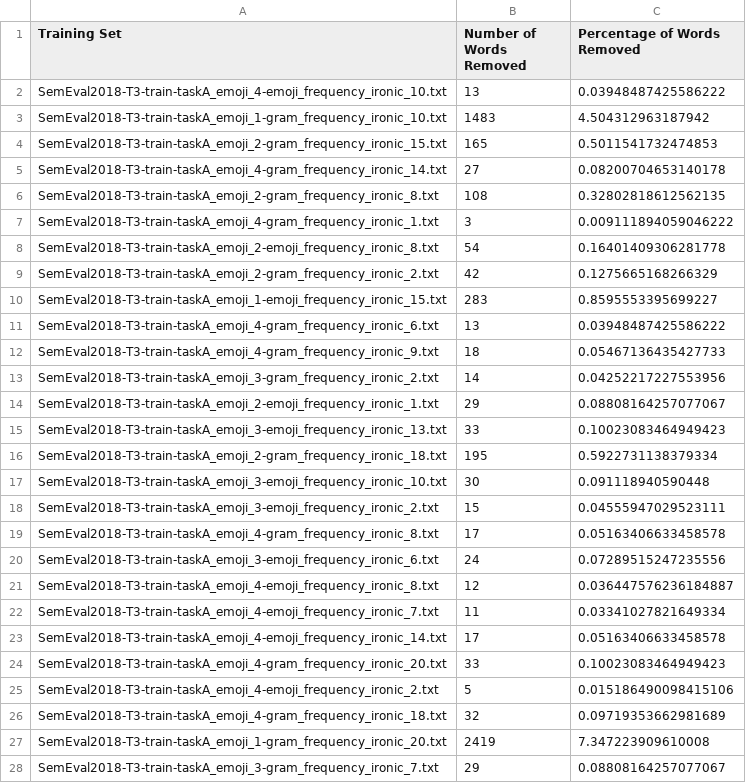
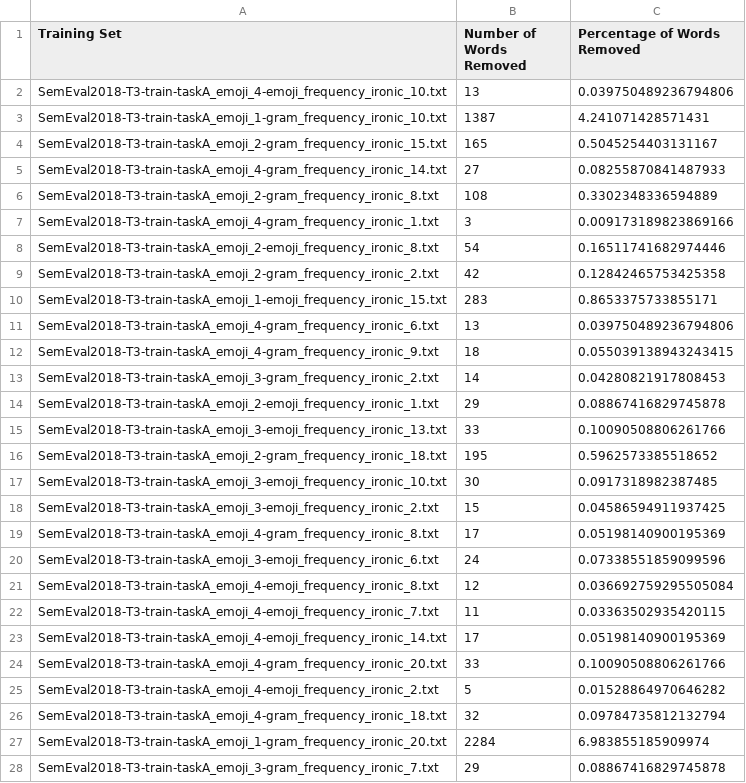
Before and after one commit to amosbastian/IronyDetection, a CSV file: irony_detection/frequency_statistics/output/words_removed_ironic.csv, drawn as a sheet; only a part is shown; the diff covers the shown part only.

```diff
--- a/irony_detection/frequency_statistics/output/words_removed_ironic.csv
+++ b/irony_detection/frequency_statistics/output/words_removed_ironic.csv
@@ -1,28 +1,28 @@
 Training Set,Number of Words Removed,Percentage of Words Removed
-SemEval2018-T3-train-taskA_emoji_4-emoji_frequency_ironic_10.txt,13,0.03948487425586222
-SemEval2018-T3-train-taskA_emoji_1-gram_frequency_ironic_10.txt,1483,4.504312963187942
-SemEval2018-T3-train-taskA_emoji_2-gram_frequency_ironic_15.txt,165,0.5011541732474853
-SemEval2018-T3-train-taskA_emoji_4-gram_frequency_ironic_14.txt,27,0.08200704653140178
-SemEval2018-T3-train-taskA_emoji_2-gram_frequency_ironic_8.txt,108,0.32802818612562135
-SemEval2018-T3-train-taskA_emoji_4-gram_frequency_ironic_1.txt,3,0.009111894059046222
-SemEval2018-T3-train-taskA_emoji_2-emoji_frequency_ironic_8.txt,54,0.16401409306281778
-SemEval2018-T3-train-taskA_emoji_2-gram_frequency_ironic_2.txt,42,0.1275665168266329
-SemEval2018-T3-train-taskA_emoji_1-emoji_frequency_ironic_15.txt,283,0.8595553395699227
-SemEval2018-T3-train-taskA_emoji_4-gram_frequency_ironic_6.txt,13,0.03948487425586222
-SemEval2018-T3-train-taskA_emoji_4-gram_frequency_ironic_9.txt,18,0.05467136435427733
-SemEval2018-T3-train-taskA_emoji_3-gram_frequency_ironic_2.txt,14,0.04252217227553956
-SemEval2018-T3-train-taskA_emoji_2-emoji_frequency_ironic_1.txt,29,0.08808164257077067
-SemEval2018-T3-train-taskA_emoji_3-emoji_frequency_ironic_13.txt,33,0.10023083464949423
-SemEval2018-T3-train-taskA_emoji_2-gram_frequency_ironic_18.txt,195,0.5922731138379334
-SemEval2018-T3-train-taskA_emoji_3-emoji_frequency_ironic_10.txt,30,0.091118940590448
-SemEval2018-T3-train-taskA_emoji_3-emoji_frequency_ironic_2.txt,15,0.04555947029523111
-SemEval2018-T3-train-taskA_emoji_4-gram_frequency_ironic_8.txt,17,0.05163406633458578
-SemEval2018-T3-train-taskA_emoji_3-emoji_frequency_ironic_6.txt,24,0.07289515247235556
-SemEval2018-T3-train-taskA_emoji_4-emoji_frequency_ironic_8.txt,12,0.036447576236184887
-SemEval2018-T3-train-taskA_emoji_4-emoji_frequency_ironic_7.txt,11,0.03341027821649334
-SemEval2018-T3-train-taskA_emoji_4-emoji_frequency_ironic_14.txt,17,0.05163406633458578
-SemEval2018-T3-train-taskA_emoji_4-gram_frequency_ironic_20.txt,33,0.10023083464949423
-SemEval2018-T3-train-taskA_emoji_4-emoji_frequency_ironic_2.txt,5,0.015186490098415106
-SemEval2018-T3-train-taskA_emoji_4-gram_frequency_ironic_18.txt,32,0.09719353662981689
-SemEval2018-T3-train-taskA_emoji_1-gram_frequency_ironic_20.txt,2419,7.347223909610008
-SemEval2018-T3-train-taskA_emoji_3-gram_frequency_ironic_7.txt,29,0.08808164257077067
+SemEval2018-T3-train-taskA_emoji_4-emoji_frequency_ironic_10.txt,13,0.039750489236794806
+SemEval2018-T3-train-taskA_emoji_1-gram_frequency_ironic_10.txt,1387,4.241071428571431
+SemEval2018-T3-train-taskA_emoji_2-gram_frequency_ironic_15.txt,165,0.5045254403131167
+SemEval2018-T3-train-taskA_emoji_4-gram_frequency_ironic_14.txt,27,0.08255870841487933
+SemEval2018-T3-train-taskA_emoji_2-gram_frequency_ironic_8.txt,108,0.3302348336594889
+SemEval2018-T3-train-taskA_emoji_4-gram_frequency_ironic_1.txt,3,0.009173189823869166
+SemEval2018-T3-train-taskA_emoji_2-emoji_frequency_ironic_8.txt,54,0.16511741682974446
+SemEval2018-T3-train-taskA_emoji_2-gram_frequency_ironic_2.txt,42,0.12842465753425358
+SemEval2018-T3-train-taskA_emoji_1-emoji_frequency_ironic_15.txt,283,0.8653375733855171
+SemEval2018-T3-train-taskA_emoji_4-gram_frequency_ironic_6.txt,13,0.039750489236794806
+SemEval2018-T3-train-taskA_emoji_4-gram_frequency_ironic_9.txt,18,0.055039138943243415
+SemEval2018-T3-train-taskA_emoji_3-gram_frequency_ironic_2.txt,14,0.04280821917808453
+SemEval2018-T3-train-taskA_emoji_2-emoji_frequency_ironic_1.txt,29,0.08867416829745878
+SemEval2018-T3-train-taskA_emoji_3-emoji_frequency_ironic_13.txt,33,0.10090508806261766
+SemEval2018-T3-train-taskA_emoji_2-gram_frequency_ironic_18.txt,195,0.5962573385518652
+SemEval2018-T3-train-taskA_emoji_3-emoji_frequency_ironic_10.txt,30,0.0917318982387485
+SemEval2018-T3-train-taskA_emoji_3-emoji_frequency_ironic_2.txt,15,0.04586594911937425
+SemEval2018-T3-train-taskA_emoji_4-gram_frequency_ironic_8.txt,17,0.05198140900195369
+SemEval2018-T3-train-taskA_emoji_3-emoji_frequency_ironic_6.txt,24,0.07338551859099596
+SemEval2018-T3-train-taskA_emoji_4-emoji_frequency_ironic_8.txt,12,0.036692759295505084
+SemEval2018-T3-train-taskA_emoji_4-emoji_frequency_ironic_7.txt,11,0.03363502935420115
+SemEval2018-T3-train-taskA_emoji_4-emoji_frequency_ironic_14.txt,17,0.05198140900195369
+SemEval2018-T3-train-taskA_emoji_4-gram_frequency_ironic_20.txt,33,0.10090508806261766
+SemEval2018-T3-train-taskA_emoji_4-emoji_frequency_ironic_2.txt,5,0.01528864970646282
+SemEval2018-T3-train-taskA_emoji_4-gram_frequency_ironic_18.txt,32,0.09784735812132794
+SemEval2018-T3-train-taskA_emoji_1-gram_frequency_ironic_20.txt,2284,6.983855185909974
+SemEval2018-T3-train-taskA_emoji_3-gram_frequency_ironic_7.txt,29,0.08867416829745878
```
Also changed, not shown: 151 edited cells elsewhere in this file, irony_detection/frequency_statistics/output/words_removed_ironic_vs_non_ironic.csv, irony_detection/frequency_statistics/output/words_removed_ironic_vs_non_ironic_(ratio).csv, 10 other files.
